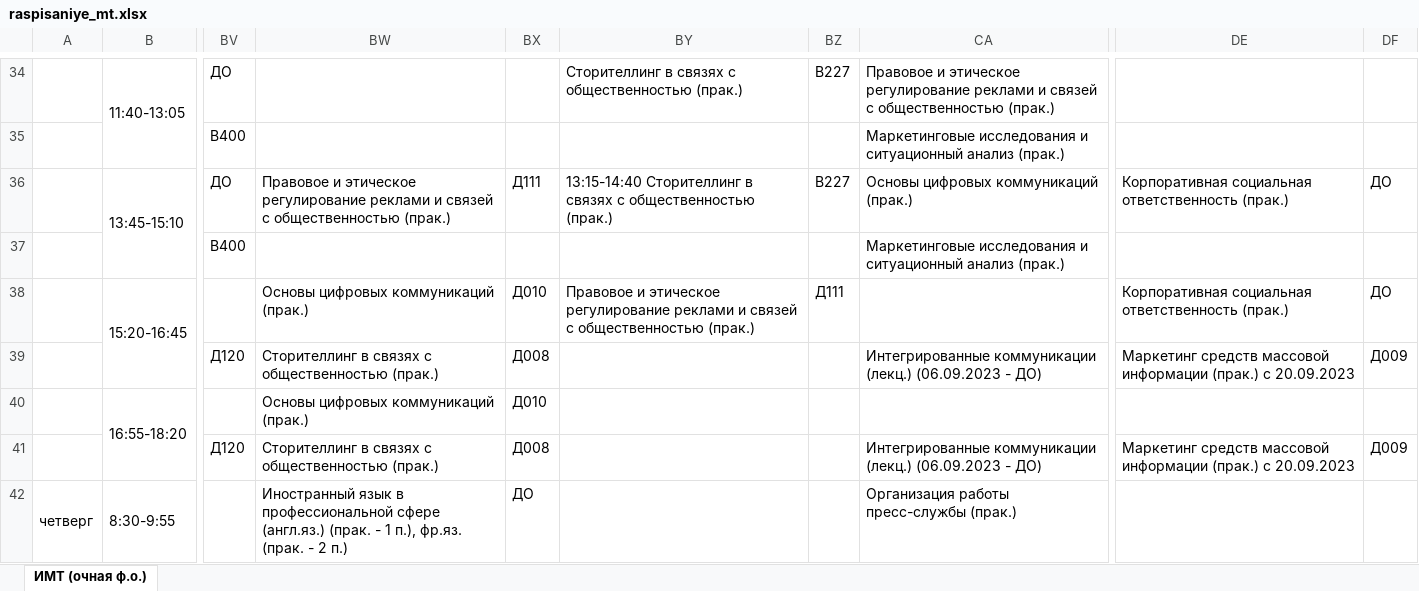
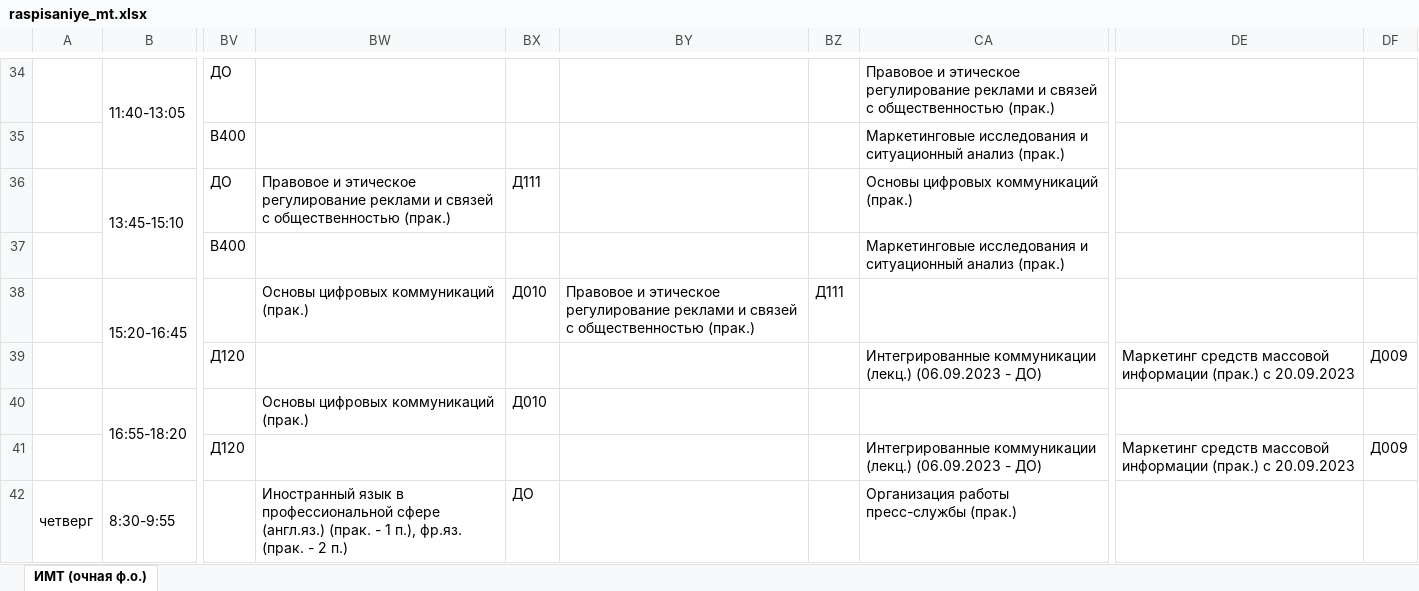
Before and after one commit to SergeyPeace/TimeTable, an Excel workbook: raspisaniye_mt.xlsx, sheet ИМТ (очная ф.о.), drawn as a sheet; only a part is shown, gaps mark what is left out; values as stored, in another font and other column widths than the file's, no cell formats; the diff covers the shown part only; the diff names each change by its address in the sheet, - before the commit and + after, or states it on an @@ line.

```diff
--- a/raspisaniye_mt.xlsx (sheet ИМТ (очная ф.о.))
+++ b/raspisaniye_mt.xlsx (sheet ИМТ (очная ф.о.))
-BY34: Сторителлинг в связях с общественностью (прак.)
+BY34: (empty)
-BZ34: В227
+BZ34: (empty)
-BY36: 13:15-14:40 Сторителлинг в связях с общественностью (прак.)
+BY36: (empty)
-BZ36: В227
+BZ36: (empty)
-DE36: Корпоративная социальная ответственность (прак.)
+DE36: (empty)
-DF36: ДО
+DF36: (empty)
-DE38: Корпоративная социальная ответственность (прак.)
+DE38: (empty)
-DF38: ДО
+DF38: (empty)
-BW39: Сторителлинг в связях с общественностью (прак.)
+BW39: (empty)
-BX39: Д008
+BX39: (empty)
-BW41: Сторителлинг в связях с общественностью (прак.)
+BW41: (empty)
-BX41: Д008
+BX41: (empty)
```
Also changed, not shown: 165 edited cells elsewhere in this sheet, cell formats, 1 other file.
